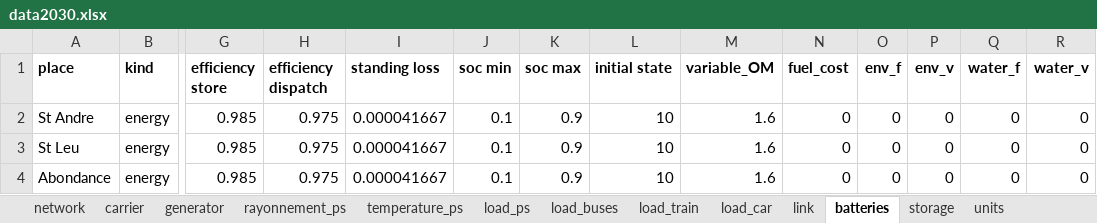
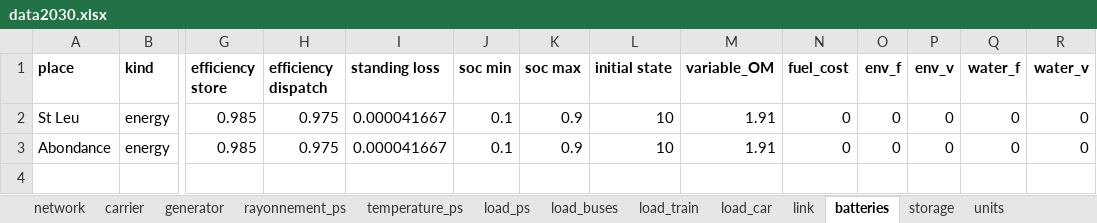
Before and after one commit to Projet-HyLES/PyPSA_Reunion, an Excel workbook: Data/data2030.xlsx, sheet batteries, drawn as a sheet; only a part is shown, gaps mark what is left out; values as stored, in another font and other column widths than the file's, no borders; removed rows and columns are numbered as before the commit, all else as after; rows hold the shown columns only; the diff names each change by its address in the sheet, - before the commit and + after, or states it on an @@ line.

```diff
--- a/Data/data2030.xlsx (sheet batteries)
+++ b/Data/data2030.xlsx (sheet batteries)
-row 2: St Andre | energy | 0.985 | 0.975 | 0.000041667 | 0.1 | 0.9 | 10 | 1.6 | 0 | 0 | 0 | 0 | 0
-M2:M3 (variable_OM): 1.6
+M2:M3 (variable_OM): 1.91
```
Also changed, not shown: sheet generator, sheet carrier, sheet link, sheet storage, sheet network, formulas that keep their value, Data/data2050.xlsx.
